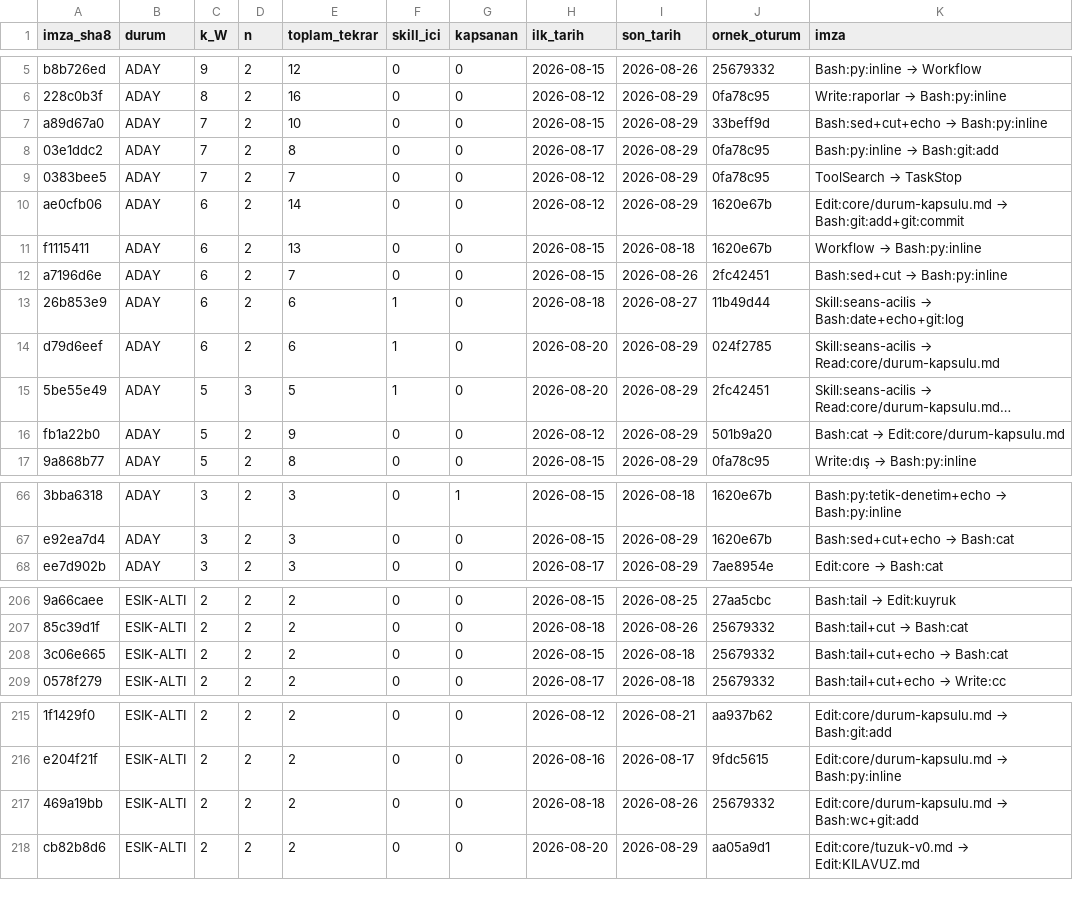
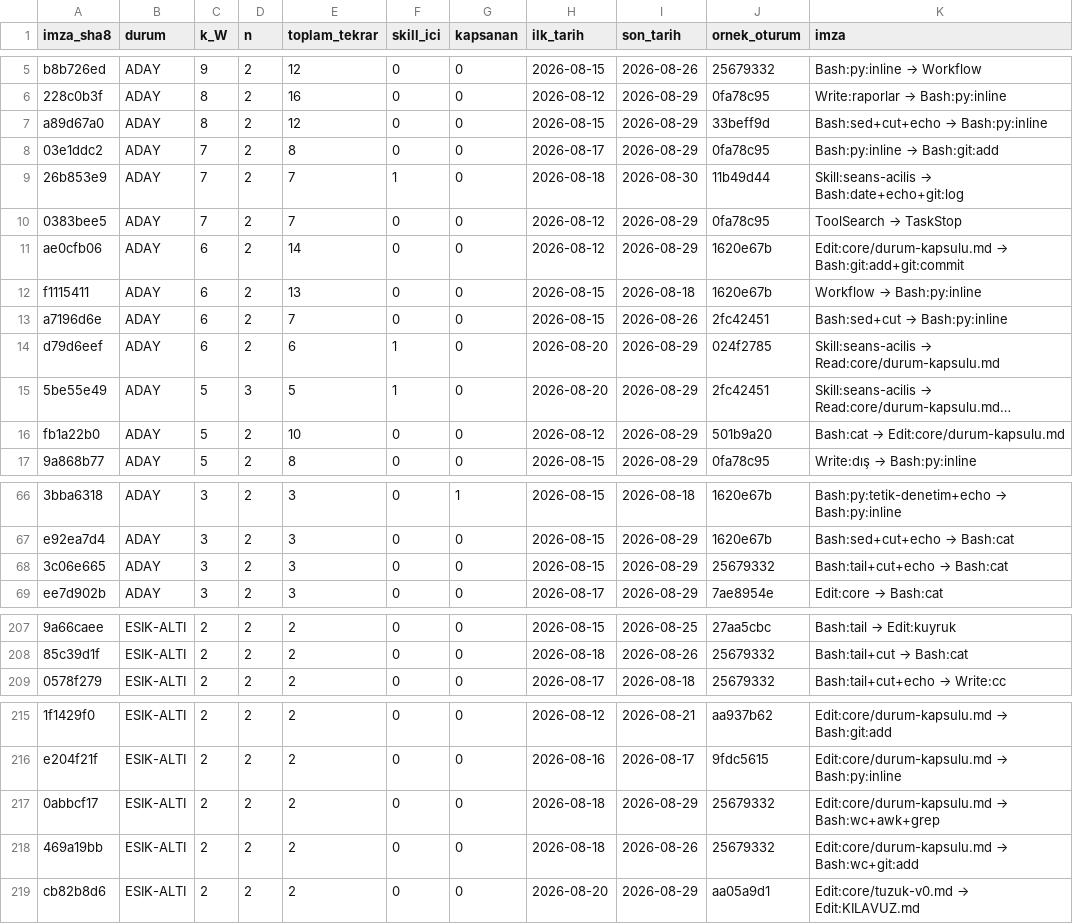
Before and after one commit to salihsahinin/sistem, a CSV file: veri/gorunum/v_loop_aday.csv, drawn as a sheet; only a part is shown, gaps mark what is left out; long unchanged cells end in …; removed rows and columns are numbered as before the commit, all else as after; the diff names each change by its address in the sheet, - before the commit and + after, or states it on an @@ line.

```diff
--- a/veri/gorunum/v_loop_aday.csv
+++ b/veri/gorunum/v_loop_aday.csv
-C7 (k_W): 7
+C7 (k_W): 8
-E7 (toplam_tekrar): 10
+E7 (toplam_tekrar): 12
+row 9: 26b853e9 | ADAY | 7 | 2 | 7 | 1 | 0 | 2026-08-18 | 2026-08-30 | 11b49d44 | Skill:seans-acilis → Bash:date+echo+git:log
-row 13: 26b853e9 | ADAY | 6 | 2 | 6 | 1 | 0 | 2026-08-18 | 2026-08-27 | 11b49d44 | Skill:seans-acilis → Bash:date+echo+git:log
-E16 (toplam_tekrar): 9
+E16 (toplam_tekrar): 10
+row 68: 3c06e665 | ADAY | 3 | 2 | 3 | 0 | 0 | 2026-08-15 | 2026-08-29 | 25679332 | Bash:tail+cut+echo → Bash:cat
-row 208: 3c06e665 | ESIK-ALTI | 2 | 2 | 2 | 0 | 0 | 2026-08-15 | 2026-08-18 | 25679332 | Bash:tail+cut+echo → Bash:cat
+row 217: 0abbcf17 | ESIK-ALTI | 2 | 2 | 2 | 0 | 0 | 2026-08-18 | 2026-08-29 | 25679332 | Edit:core/durum-kapsulu.md → Bash:wc+awk+grep
```
Also changed, not shown: veri/gorunum/v_bag.csv, veri/gorunum/v_hareket_gunluk.csv, 56 other files.
